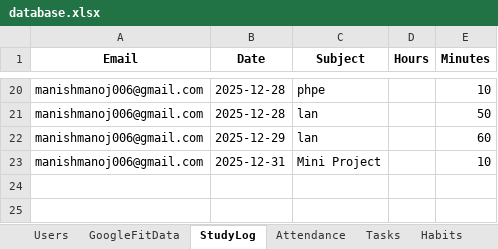
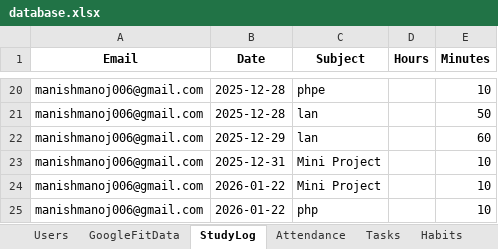
Before and after one commit to manishmanoj006-prog/student-productivity, an Excel workbook: data/database.xlsx, sheet StudyLog, drawn as a sheet; only a part is shown, gaps mark what is left out; values as stored, in another font and other column widths than the file's, no borders; the diff names each change by its address in the sheet, - before the commit and + after, or states it on an @@ line.

```diff
--- a/data/database.xlsx (sheet StudyLog)
+++ b/data/database.xlsx (sheet StudyLog)
+row 24: manishmanoj006@gmail.com | 2026-01-22 | Mini Project |  | 10
+row 25: manishmanoj006@gmail.com | 2026-01-22 | php |  | 10
```
Also changed, not shown: sheet HabitLog, 2 other files.
